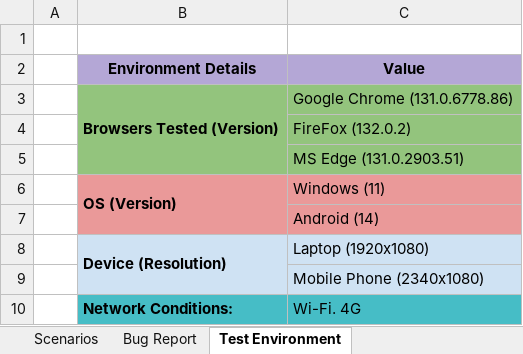
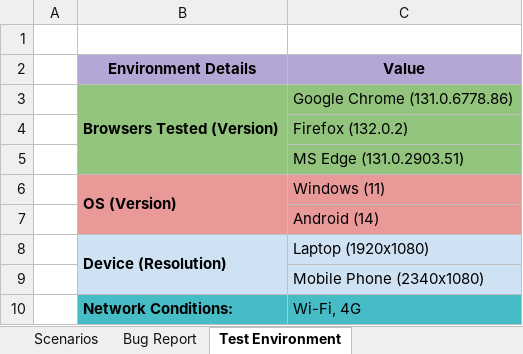
Before and after one commit to fanoctism/2NHABER-Test-Results, an Excel workbook: Manual testing - 2N Haber.xlsx, sheet Test Environment, drawn as a sheet; values as stored, in another font and other column widths than the file's, no borders; charts and pictures not drawn; the diff names each change by its address in the sheet, - before the commit and + after, or states it on an @@ line.

```diff
--- a/Manual testing - 2N Haber.xlsx (sheet Test Environment)
+++ b/Manual testing - 2N Haber.xlsx (sheet Test Environment)
-C4 (Value): FireFox (132.0.2)
+C4 (Value): Firefox (132.0.2)
-C10 (Value): Wi-Fi. 4G
+C10 (Value): Wi-Fi, 4G
```
Also changed, not shown: sheet List Observed Issues, sheet Scenarios.
